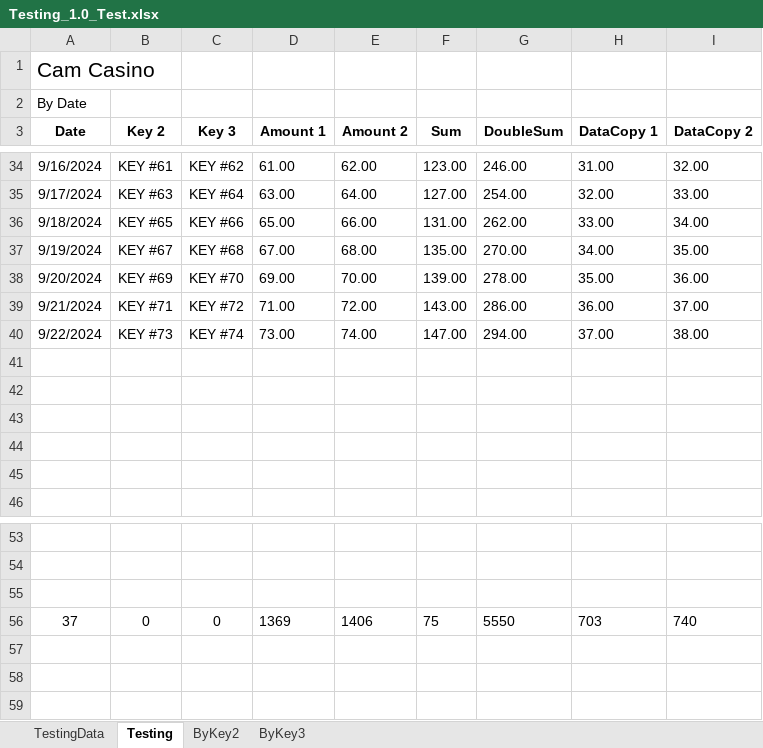
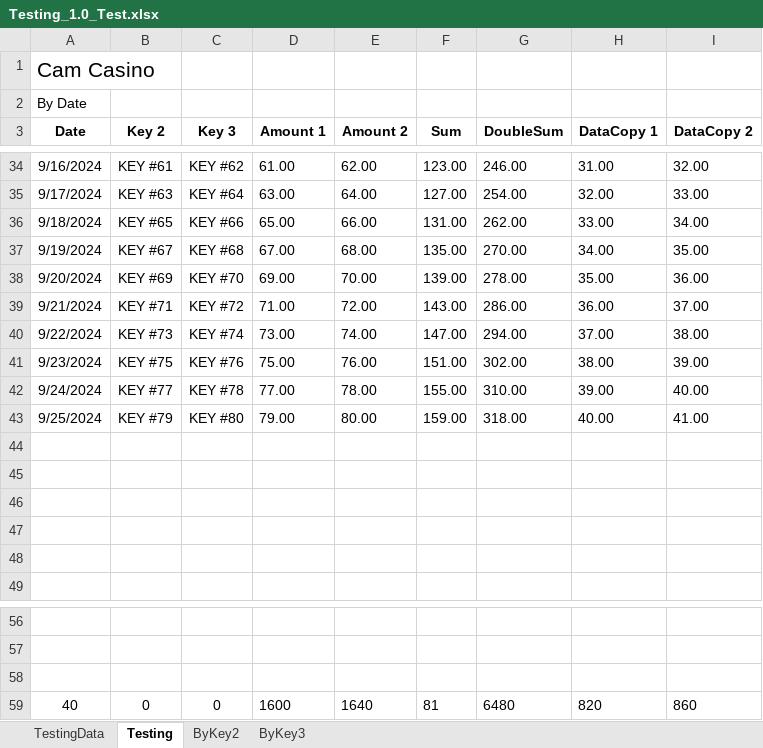
Before and after one commit to curse-github/ExcelTemplateHandler, an Excel workbook: Testing_1.0_Test.xlsx, sheet Testing, drawn as a sheet; only a part is shown, gaps mark what is left out; values as stored, in another font and other column widths than the file's, no borders; table styles not drawn; removed rows and columns are numbered as before the commit, all else as after; the diff covers the shown part only; the diff names each change by its address in the sheet, - before the commit and + after, or states it on an @@ line.

```diff
--- a/Testing_1.0_Test.xlsx (sheet Testing)
+++ b/Testing_1.0_Test.xlsx (sheet Testing)
+row 41: 9/23/2024 | KEY #75 | KEY #76 | 75.00 | 76.00 | 151.00 | 302.00 | 38.00 | 39.00
+row 42: 9/24/2024 | KEY #77 | KEY #78 | 77.00 | 78.00 | 155.00 | 310.00 | 39.00 | 40.00
+row 43: 9/25/2024 | KEY #79 | KEY #80 | 79.00 | 80.00 | 159.00 | 318.00 | 40.00 | 41.00
-row 56: 37 | 0 | 0 | 1369 | 1406 | 75 | 5550 | 703 | 740
+row 59: 40 | 0 | 0 | 1600 | 1640 | 81 | 6480 | 820 | 860
```
Also changed, not shown: 20 edited cells elsewhere in this sheet, sheet ByKey3, sheet TestingData, sheet ByKey2, hidden cells, 3 other files.
